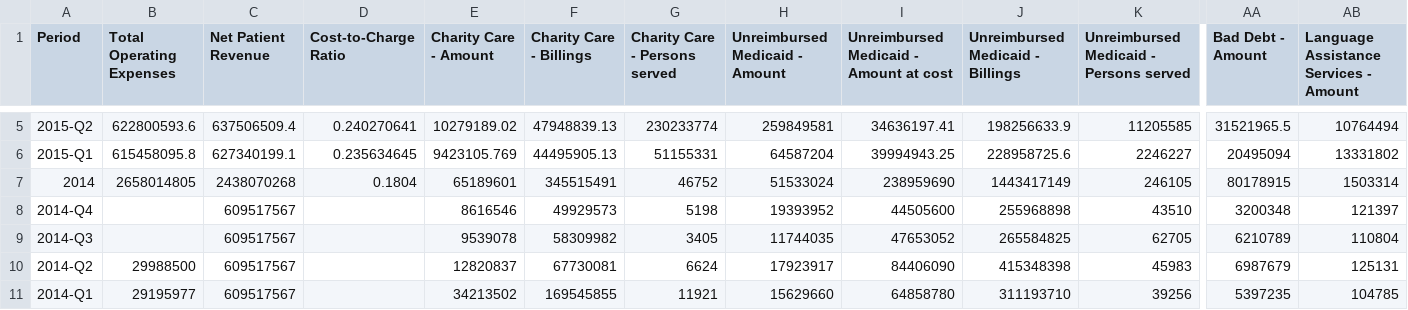
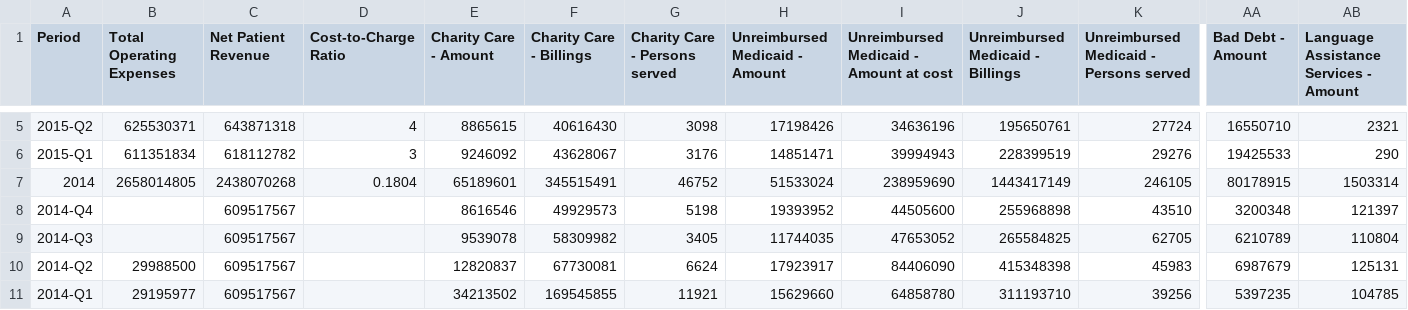
Before and after one commit to PresenceHealth/communitytouch, a CSV file: data/PH Community Benefit - System.csv, drawn as a sheet; only a part is shown, gaps mark what is left out; the diff covers the shown part only; the diff names each change by its address in the sheet, - before the commit and + after, or states it on an @@ line.

```diff
--- a/data/PH Community Benefit - System.csv
+++ b/data/PH Community Benefit - System.csv
-B5 (Total Operating Expenses): 622800593.6
+B5 (Total Operating Expenses): 625530371
-C5 (Net Patient Revenue): 637506509.4
+C5 (Net Patient Revenue): 643871318
-D5 (Cost-to-Charge Ratio): 0.240270641
+D5 (Cost-to-Charge Ratio): 4
-E5 (Charity Care - Amount): 10279189.02
+E5 (Charity Care - Amount): 8865615
-F5 (Charity Care - Billings): 47948839.13
+F5 (Charity Care - Billings): 40616430
-G5 (Charity Care - Persons served): 230233774
+G5 (Charity Care - Persons served): 3098
-H5 (Unreimbursed Medicaid - Amount): 259849581
+H5 (Unreimbursed Medicaid - Amount): 17198426
-I5: 34636197.41
+I5: 34636196
-J5 (Unreimbursed Medicaid - Billings): 198256633.9
+J5 (Unreimbursed Medicaid - Billings): 195650761
-K5: 11205585
+K5: 27724
-AA5 (Bad Debt - Amount): 31521965.5
+AA5 (Bad Debt - Amount): 16550710
-AB5: 10764494
+AB5: 2321
-B6 (Total Operating Expenses): 615458095.8
+B6 (Total Operating Expenses): 611351834
-C6 (Net Patient Revenue): 627340199.1
+C6 (Net Patient Revenue): 618112782
-D6 (Cost-to-Charge Ratio): 0.235634645
+D6 (Cost-to-Charge Ratio): 3
-E6 (Charity Care - Amount): 9423105.769
+E6 (Charity Care - Amount): 9246092
-F6 (Charity Care - Billings): 44495905.13
+F6 (Charity Care - Billings): 43628067
-G6 (Charity Care - Persons served): 51155331
+G6 (Charity Care - Persons served): 3176
-H6 (Unreimbursed Medicaid - Amount): 64587204
+H6 (Unreimbursed Medicaid - Amount): 14851471
-I6: 39994943.25
+I6: 39994943
-J6 (Unreimbursed Medicaid - Billings): 228958725.6
+J6 (Unreimbursed Medicaid - Billings): 228399519
-K6: 2246227
+K6: 29276
-AA6 (Bad Debt - Amount): 20495094
+AA6 (Bad Debt - Amount): 19425533
-AB6: 13331802
+AB6: 290
```
Also changed, not shown: 31 edited cells elsewhere in this file.
